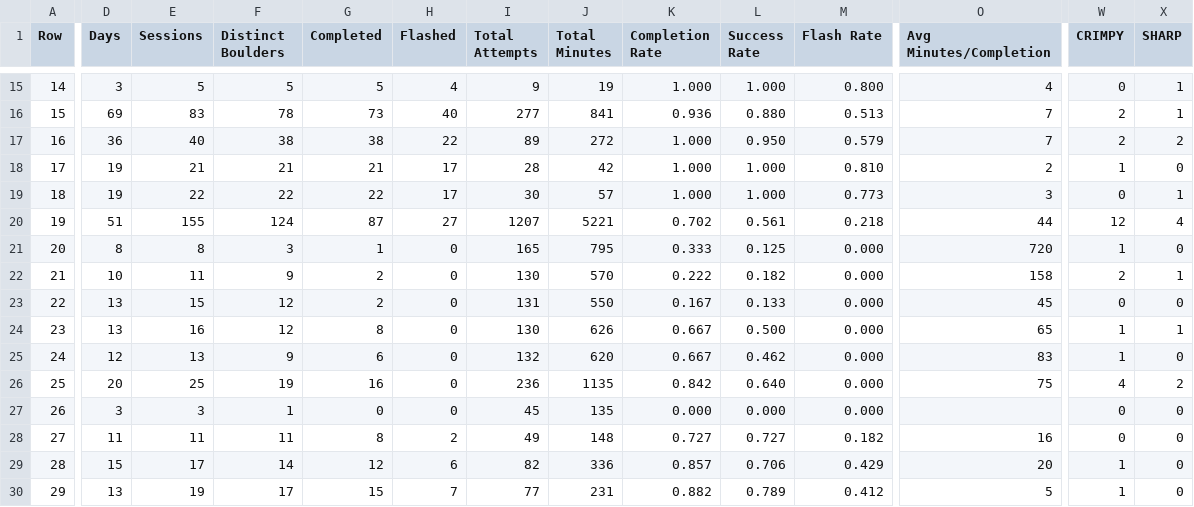
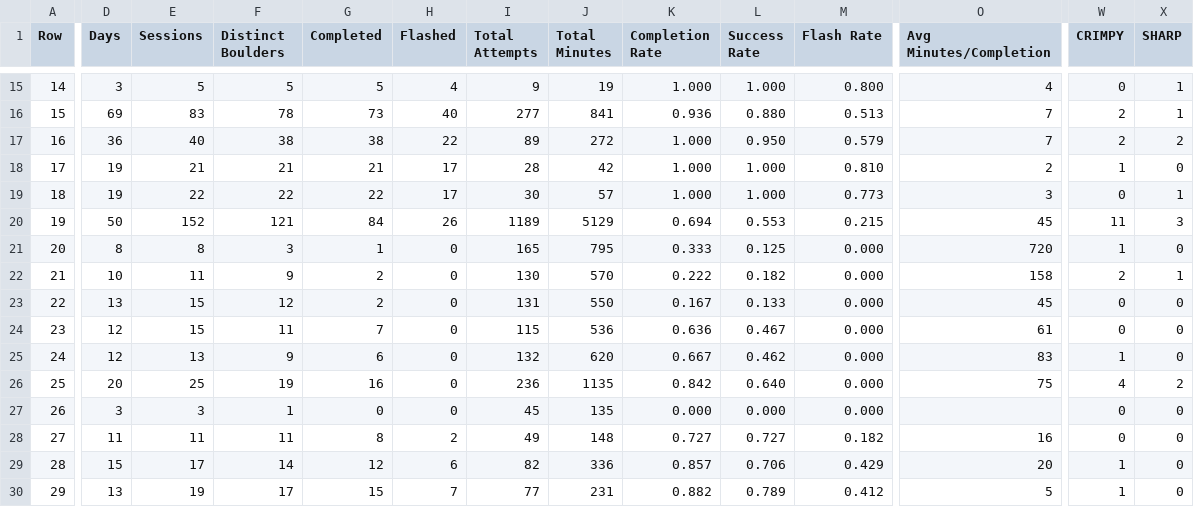
Before and after one commit to Connor-R/connor-r.github.io, a CSV file: csvs/boulders_yearlyBreakdown.csv, drawn as a sheet; only a part is shown, gaps mark what is left out; the diff covers the shown part only; the diff names each change by its address in the sheet, - before the commit and + after, or states it on an @@ line.

```diff
--- a/csvs/boulders_yearlyBreakdown.csv
+++ b/csvs/boulders_yearlyBreakdown.csv
-D20 (Days): 51
+D20 (Days): 50
-E20 (Sessions): 155
+E20 (Sessions): 152
-F20 (Distinct Boulders): 124
+F20 (Distinct Boulders): 121
-G20 (Completed): 87
+G20 (Completed): 84
-H20 (Flashed): 27
+H20 (Flashed): 26
-I20 (Total Attempts): 1207
+I20 (Total Attempts): 1189
-J20 (Total Minutes): 5221
+J20 (Total Minutes): 5129
-K20 (Completion Rate): 0.702
+K20 (Completion Rate): 0.694
-L20 (Success Rate): 0.561
+L20 (Success Rate): 0.553
-M20 (Flash Rate): 0.218
+M20 (Flash Rate): 0.215
-O20 (Avg Minutes/Completion): 44
+O20 (Avg Minutes/Completion): 45
-W20 (CRIMPY): 12
+W20 (CRIMPY): 11
-X20 (SHARP): 4
+X20 (SHARP): 3
-D24 (Days): 13
+D24 (Days): 12
-E24 (Sessions): 16
+E24 (Sessions): 15
-F24 (Distinct Boulders): 12
+F24 (Distinct Boulders): 11
-G24 (Completed): 8
+G24 (Completed): 7
-I24 (Total Attempts): 130
+I24 (Total Attempts): 115
-J24 (Total Minutes): 626
+J24 (Total Minutes): 536
-K24 (Completion Rate): 0.667
+K24 (Completion Rate): 0.636
-L24 (Success Rate): 0.500
+L24 (Success Rate): 0.467
-O24 (Avg Minutes/Completion): 65
+O24 (Avg Minutes/Completion): 61
-W24 (CRIMPY): 1
+W24 (CRIMPY): 0
-X24 (SHARP): 1
+X24 (SHARP): 0
```
Also changed, not shown: 20 edited cells elsewhere in this file, csvs/boulders_completed.csv, csvs/boulders_triedLog.csv, 3 other files.
